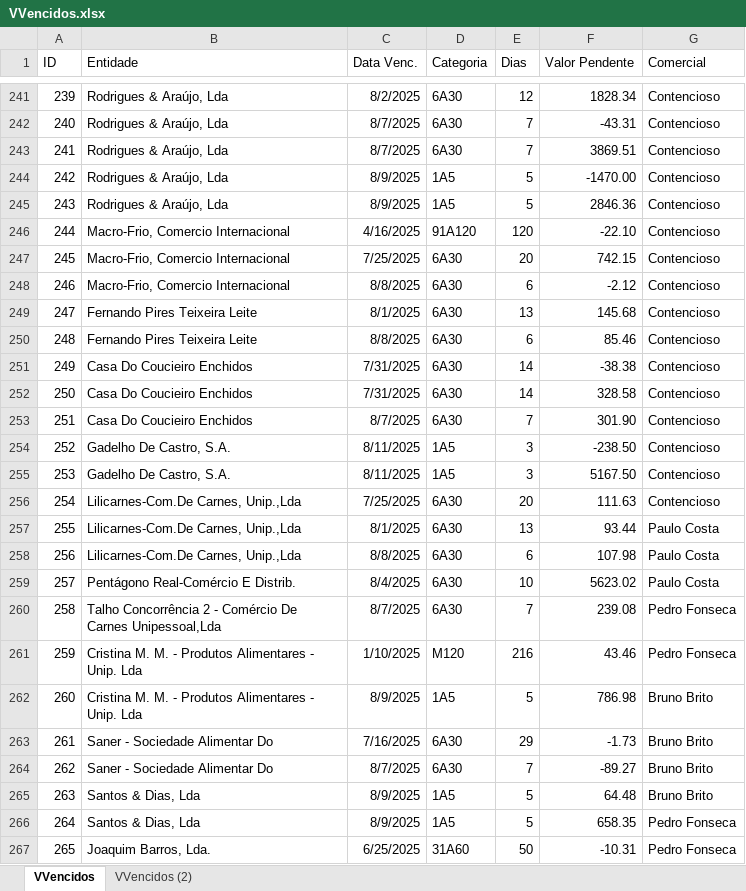
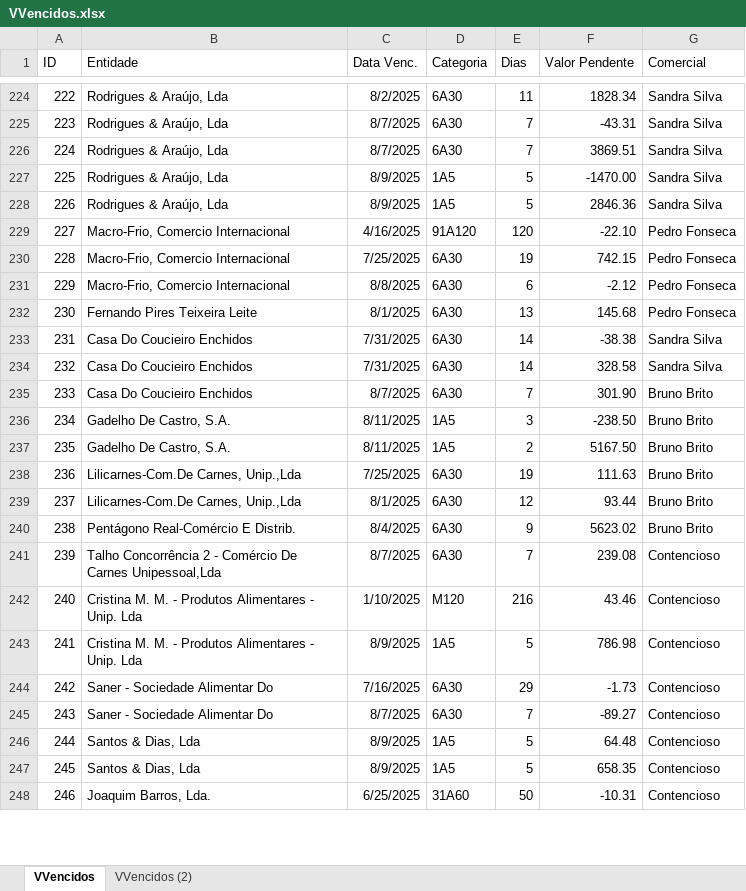
Before and after one commit to paulom40/PFonseca.py, an Excel workbook: VVencidos.xlsx, sheet VVencidos, drawn as a sheet; only a part is shown, gaps mark what is left out; values as stored, in another font and other column widths than the file's, no borders; removed rows and columns are numbered as before the commit, all else as after; the diff covers the shown part only; the diff names each change by its address in the sheet, - before the commit and + after, or states it on an @@ line.

```diff
--- a/VVencidos.xlsx (sheet VVencidos)
+++ b/VVencidos.xlsx (sheet VVencidos)
@@ column A (ID) renumbered from row 13 down @@
-E224 (Dias): 12
+E224 (Dias): 11
-G224:G228 (Comercial): Contencioso
+G224:G228 (Comercial): Sandra Silva
-G229:G232 (Comercial): Contencioso
+G229:G232 (Comercial): Pedro Fonseca
-E230 (Dias): 20
+E230 (Dias): 19
-row 250: 248 | Fernando Pires Teixeira Leite | 8/8/2025 | 6A30 | 6 | 85.46 | Contencioso
-G233:G234 (Comercial): Contencioso
+G233:G234 (Comercial): Sandra Silva
-G235:G238 (Comercial): Contencioso
+G235:G238 (Comercial): Bruno Brito
-E237 (Dias): 3
+E237 (Dias): 2
-E238 (Dias): 20
+E238 (Dias): 19
-E239 (Dias): 13
+E239 (Dias): 12
-G239 (Comercial): Paulo Costa
+G239 (Comercial): Bruno Brito
-row 258: 256 | Lilicarnes-Com.De Carnes, Unip.,Lda | 8/8/2025 | 6A30 | 6 | 107.98 | Paulo Costa
-E240 (Dias): 10
+E240 (Dias): 9
-G240 (Comercial): Paulo Costa
+G240 (Comercial): Bruno Brito
-G241:G242 (Comercial): Pedro Fonseca
+G241:G242 (Comercial): Contencioso
-G243:G246 (Comercial): Bruno Brito
+G243:G246 (Comercial): Contencioso
-G247:G248 (Comercial): Pedro Fonseca
+G247:G248 (Comercial): Contencioso
```
Also changed, not shown: 46 removed rows and 799 edited cells elsewhere in this sheet.
